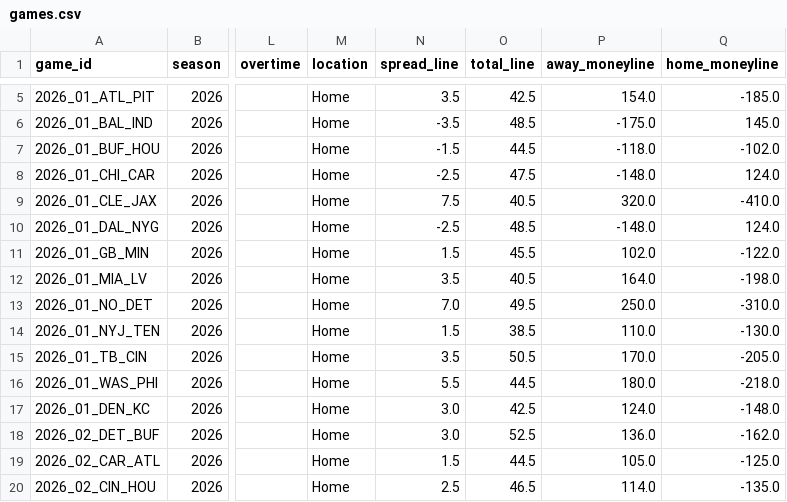
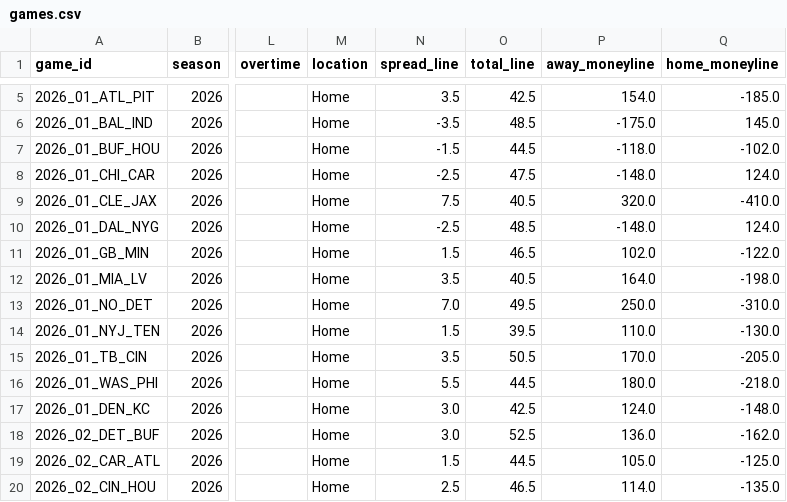
Before and after one commit to athvin/football-pool, a CSV file: data/2026/games.csv, drawn as a sheet; only a part is shown, gaps mark what is left out; the diff names each change by its address in the sheet, - before the commit and + after, or states it on an @@ line.

Commit message:
data: refresh 2026-09-05

```diff
--- a/data/2026/games.csv
+++ b/data/2026/games.csv
-O11 (total_line): 45.5
+O11 (total_line): 46.5
-O14 (total_line): 38.5
+O14 (total_line): 39.5
```
